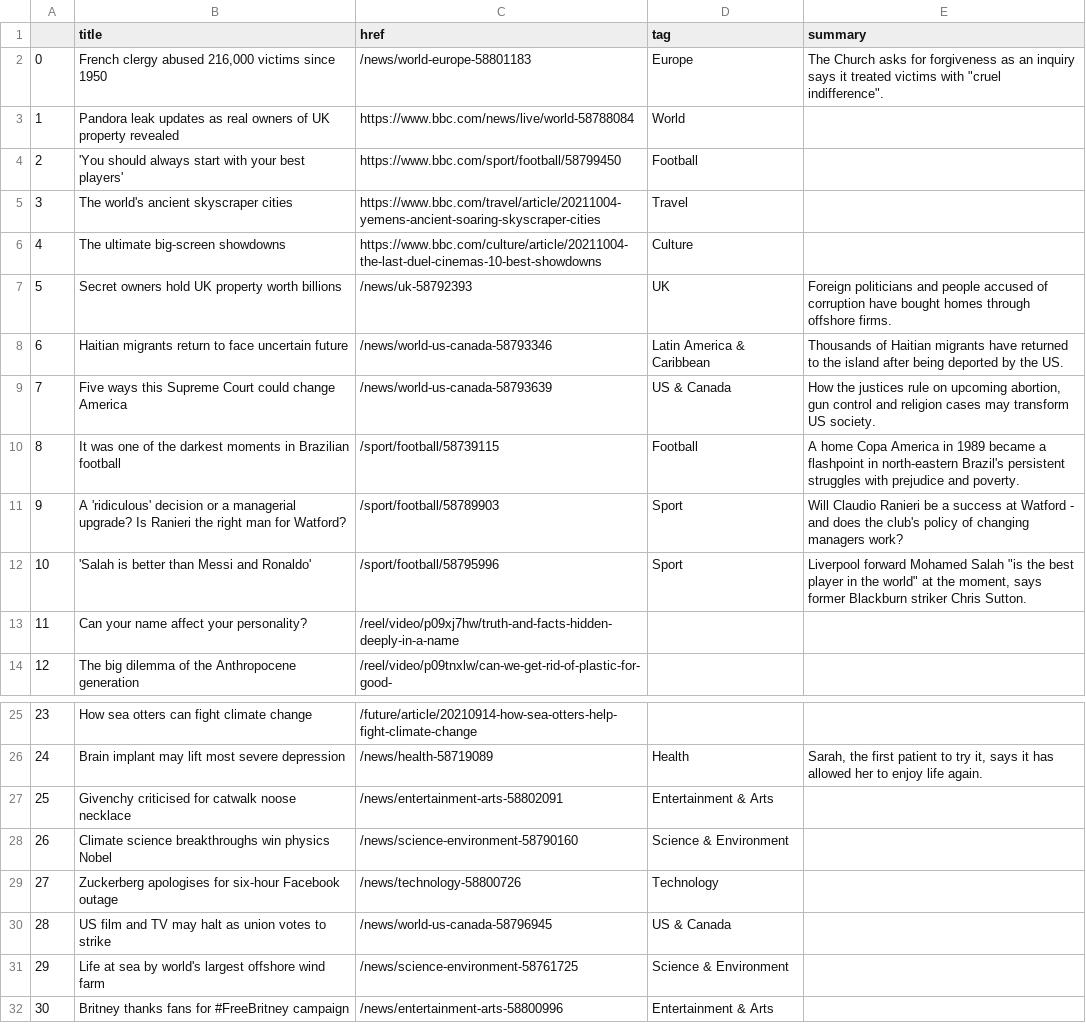
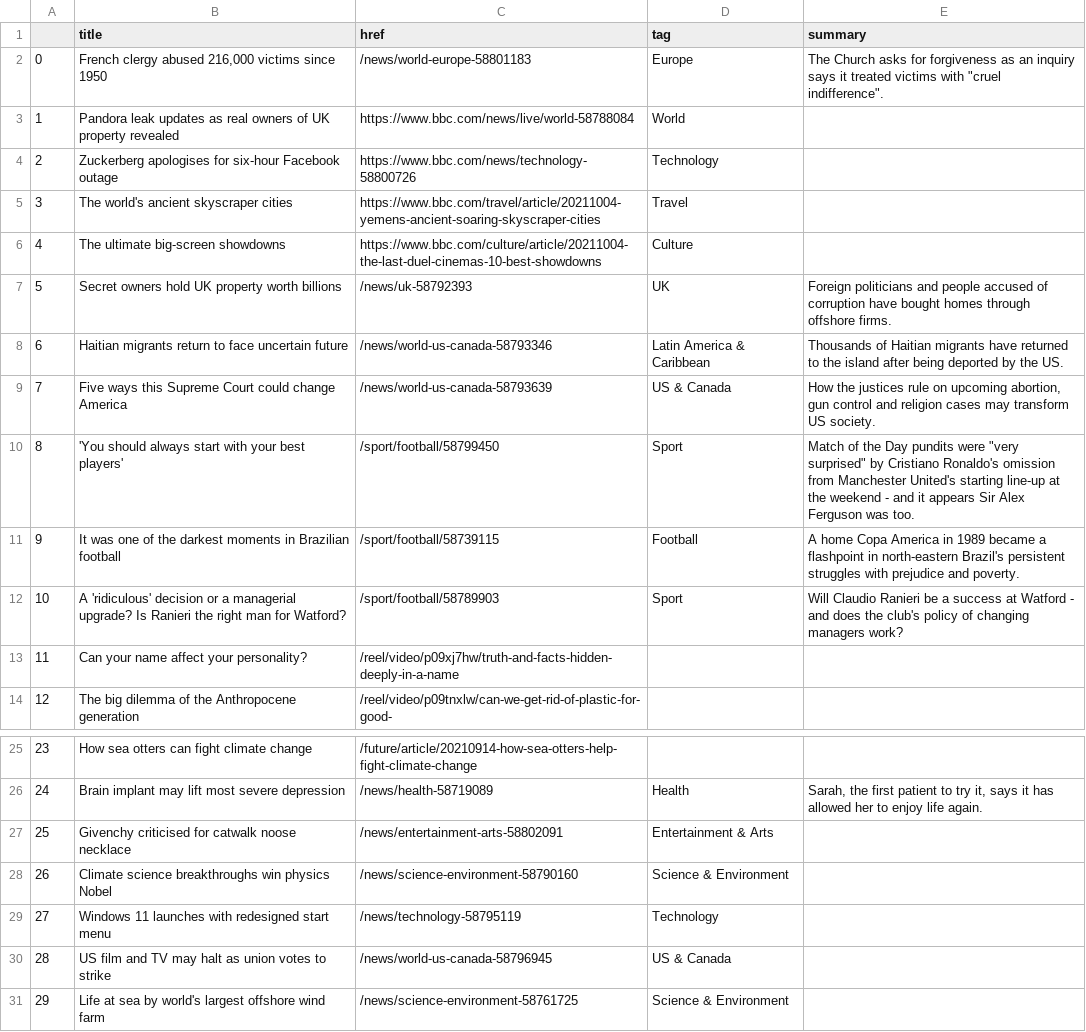
Before and after one commit to msalexford/automatic-scraper, a CSV file: bbc-headlines.csv, drawn as a sheet; only a part is shown, gaps mark what is left out; the shorter side is filled out with more unchanged rows.

```diff
--- a/bbc-headlines.csv
+++ b/bbc-headlines.csv
@@ -3,3 +3,3 @@
 1,Pandora leak updates as real owners of UK property revealed,https://www.bbc.com/news/live/world-58788084,World,
-2,'You should always start with your best players',https://www.bbc.com/sport/football/58799450,Football,
+2,Zuckerberg apologises for six-hour Facebook outage,https://www.bbc.com/news/technology-58800726,Technology,
 3,The world's ancient skyscraper cities,https://www.bbc.com/travel/article/20211004-yemens-ancient-soaring-skyscraper-cities,Travel,
@@ -9,5 +9,5 @@
 7,Five ways this Supreme Court could change America,/news/world-us-canada-58793639,US & Canada,"How the justices rule on upcoming abortion, gun control and religion cases may transform US society."
-8,It was one of the darkest moments in Brazilian football,/sport/football/58739115,Football,A home Copa America in 1989 became a flashpoint in north-eastern Brazil's persistent struggles with prejudice and poverty.
-9,A 'ridiculous' decision or a managerial upgrade? Is Ranieri the right man for Watford?,/sport/football/58789903,Sport,Will Claudio Ranieri be a success at Watford - and does the club's policy of changing managers work?
-10,'Salah is better than Messi and Ronaldo',/sport/football/58795996,Sport,"Liverpool forward Mohamed Salah ""is the best player in the world"" at the moment, says former Blackburn striker Chris Sutton."
+8,'You should always start with your best players',/sport/football/58799450,Sport,"Match of the Day pundits were ""very surprised"" by Cristiano Ronaldo's omission from Manchester United's starting line-up at the weekend - and it appears Sir Alex Ferguson was too."
+9,It was one of the darkest moments in Brazilian football,/sport/football/58739115,Football,A home Copa America in 1989 became a flashpoint in north-eastern Brazil's persistent struggles with prejudice and poverty.
+10,A 'ridiculous' decision or a managerial upgrade? Is Ranieri the right man for Watford?,/sport/football/58789903,Sport,Will Claudio Ranieri be a success at Watford - and does the club's policy of changing managers work?
 11,Can your name affect your personality?,/reel/video/p09xj7hw/truth-and-facts-hidden-deeply-in-a-name,,
@@ -28,3 +28,3 @@
 26,Climate science breakthroughs win physics Nobel,/news/science-environment-58790160,Science & Environment,
-27,Zuckerberg apologises for six-hour Facebook outage,/news/technology-58800726,Technology,
+27,Windows 11 launches with redesigned start menu,/news/technology-58795119,Technology,
 28,US film and TV may halt as union votes to strike,/news/world-us-canada-58796945,US & Canada,
```
